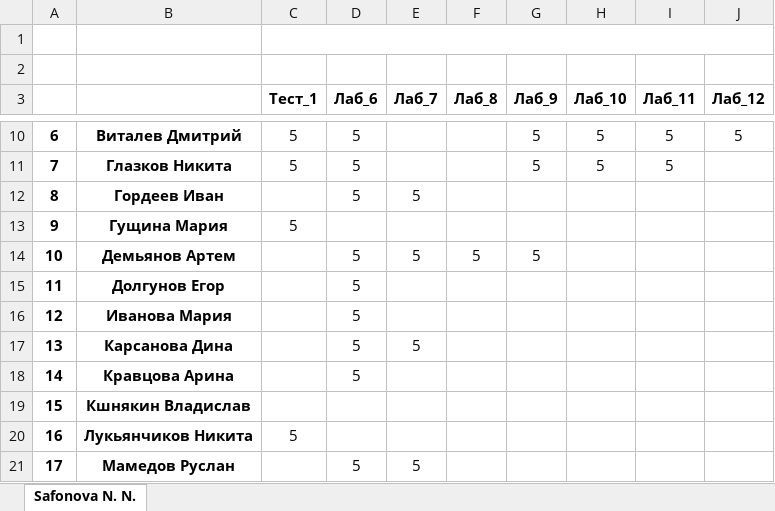
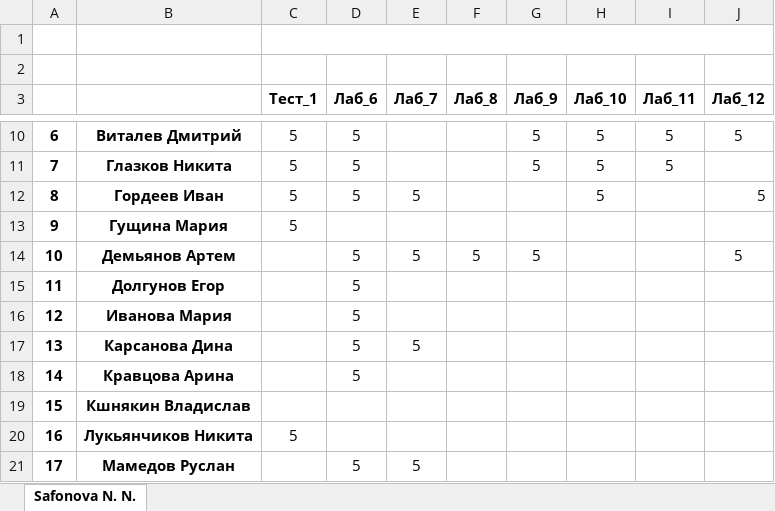
Before and after one commit to IvanSibirevV2/KipFin_Lab_2023_v0_Git0, an Excel workbook: _3ПКС-220/3ПКС-220_Сети.xlsx, sheet Safonova N. N., drawn as a sheet; only a part is shown, gaps mark what is left out; values as stored, in another font and other column widths than the file's, no borders; the diff names each change by its address in the sheet, - before the commit and + after, or states it on an @@ line.

```diff
--- a/_3ПКС-220/3ПКС-220_Сети.xlsx (sheet Safonova N. N.)
+++ b/_3ПКС-220/3ПКС-220_Сети.xlsx (sheet Safonova N. N.)
-C12 (Тест_1): (empty)
+C12 (Тест_1): 5
-H12 (Лаб_10): (empty)
+H12 (Лаб_10): 5
-J12 (Лаб_12): (empty)
+J12 (Лаб_12): 5
-J14 (Лаб_12): (empty)
+J14 (Лаб_12): 5
```
Also changed, not shown: 5 other files.
